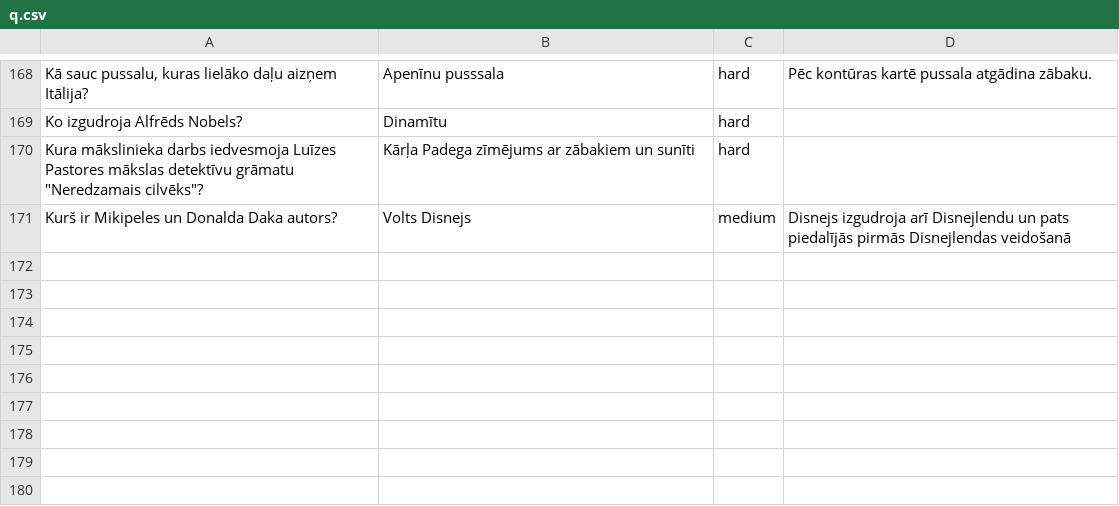
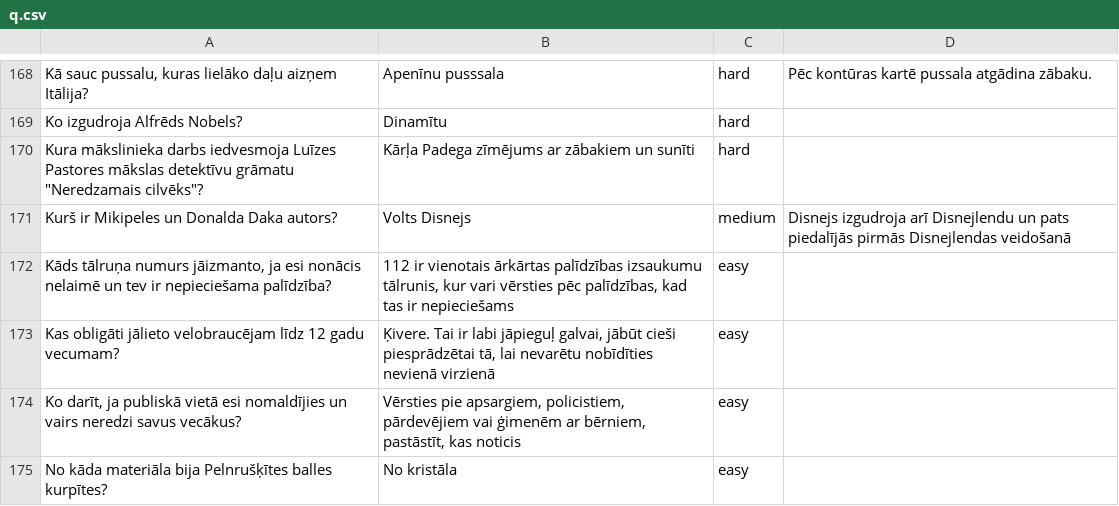
Before and after one commit to krauzand/krauzand.github.io, a CSV file: Eru/q.csv, drawn as a sheet; only a part is shown, gaps mark what is left out.

```diff
--- a/Eru/q.csv
+++ b/Eru/q.csv
@@ -171 +171,5 @@ Kura mākslinieka darbs iedvesmoja Luīzes Pastores mākslas detektīvu grāmatu
 Kurš ir Mikipeles un Donalda Daka autors?; Volts Disnejs; medium; Disnejs izgudroja arī Disnejlendu un pats piedalījās pirmās Disnejlendas veidošanā
+Kāds tālruņa numurs jāizmanto, ja esi nonācis nelaimē un tev ir nepieciešama palīdzība?;112 ir vienotais ārkārtas palīdzības izsaukumu tālrunis, kur vari vērsties pēc palīdzības, kad tas ir nepieciešams;easy
+Kas obligāti jālieto velobraucējam līdz 12 gadu vecumam?;Ķivere. Tai ir labi jāpieguļ galvai, jābūt cieši piesprādzētai tā, lai nevarētu nobīdīties nevienā virzienā; easy
+Ko darīt, ja publiskā vietā esi nomaldījies un vairs neredzi savus vecākus?;Vērsties pie apsargiem, policistiem, pārdevējiem vai ģimenēm ar bērniem, pastāstīt, kas noticis;easy
+No kāda materiāla bija Pelnrušķītes balles kurpītes?; No kristāla; easy
```
Also changed, not shown: 1 other file.
